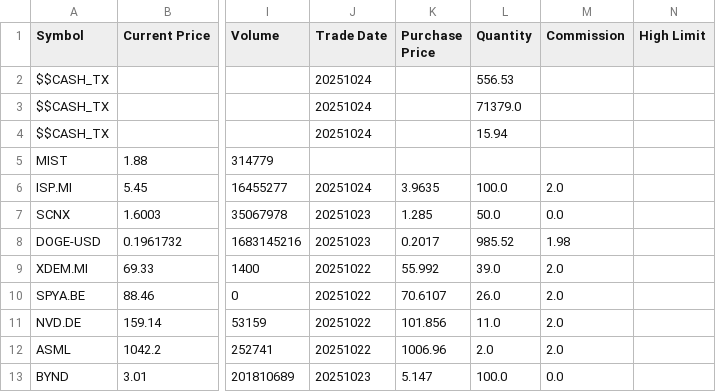
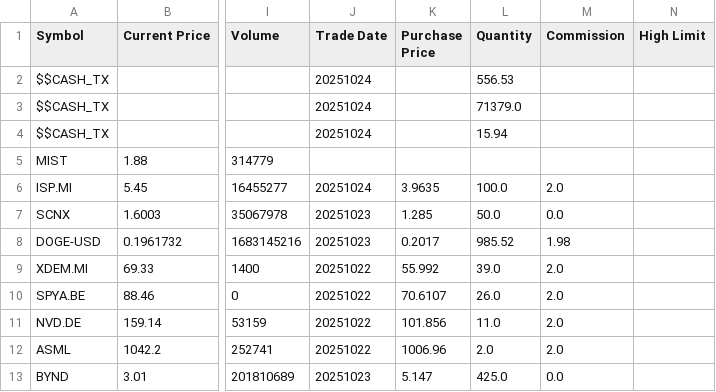
Before and after one commit to accioman/Finance, a CSV file: portfolio.csv, drawn as a sheet; only a part is shown, gaps mark what is left out; the diff names each change by its address in the sheet, - before the commit and + after, or states it on an @@ line.

Commit message:
Update portfolio.csv

```diff
--- a/portfolio.csv
+++ b/portfolio.csv
-L13 (Quantity): 100.0
+L13 (Quantity): 425.0
```
